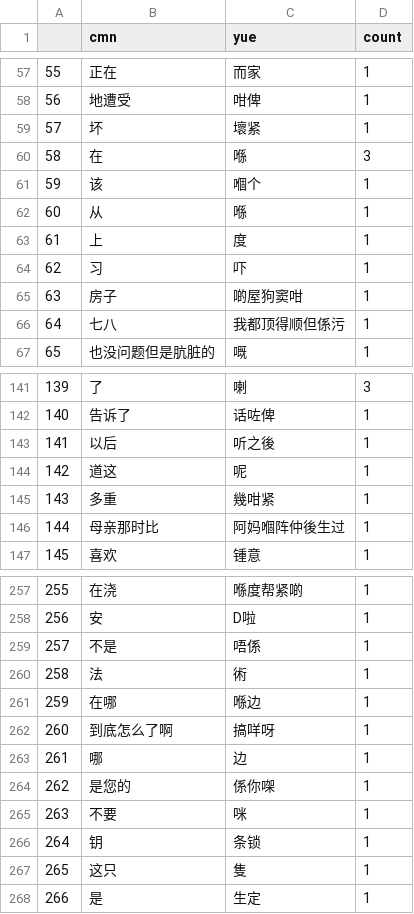
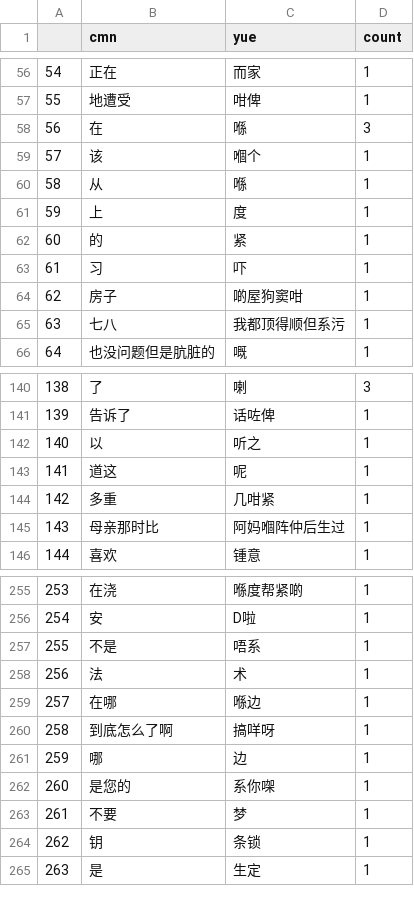
Before and after one commit to lizawang/Investigate-the-relationships-among-four-Chinese-dialects-using-string-similarity-methods, a CSV file: edit distance/cmn_yue_subs.csv, drawn as a sheet; only a part is shown, gaps mark what is left out; removed rows and columns are numbered as before the commit, all else as after; the diff covers the shown part only; the diff names each change by its address in the sheet, - before the commit and + after, or states it on an @@ line.

```diff
--- a/edit distance/cmn_yue_subs.csv
+++ b/edit distance/cmn_yue_subs.csv
@@ column A renumbered from row 12 down @@
-row 59: 57 | 坏 | 壞紧 | 1
+row 62: 60 | 的 | 紧 | 1
-C65 (yue): 我都顶得顺但係污
+C65 (yue): 我都顶得顺但系污
-B142 (cmn): 以后
+B142 (cmn): 以
-C142 (yue): 听之後
+C142 (yue): 听之
-C144 (yue): 幾咁紧
+C144 (yue): 几咁紧
-C145 (yue): 阿妈嗰阵仲後生过
+C145 (yue): 阿妈嗰阵仲后生过
-C257 (yue): 唔係
+C257 (yue): 唔系
-C258 (yue): 術
+C258 (yue): 术
-C262 (yue): 係你㗎
+C262 (yue): 系你㗎
-C263 (yue): 咪
+C263 (yue): 梦
-row 267: 265 | 这只 | 隻 | 1
```
Also changed, not shown: 3 added rows, 5 removed rows and 24 edited cells elsewhere in this file, edit distance/cmn_wen_subs.csv, edit distance/cmn_wuu_subs.csv, 4 other files.
